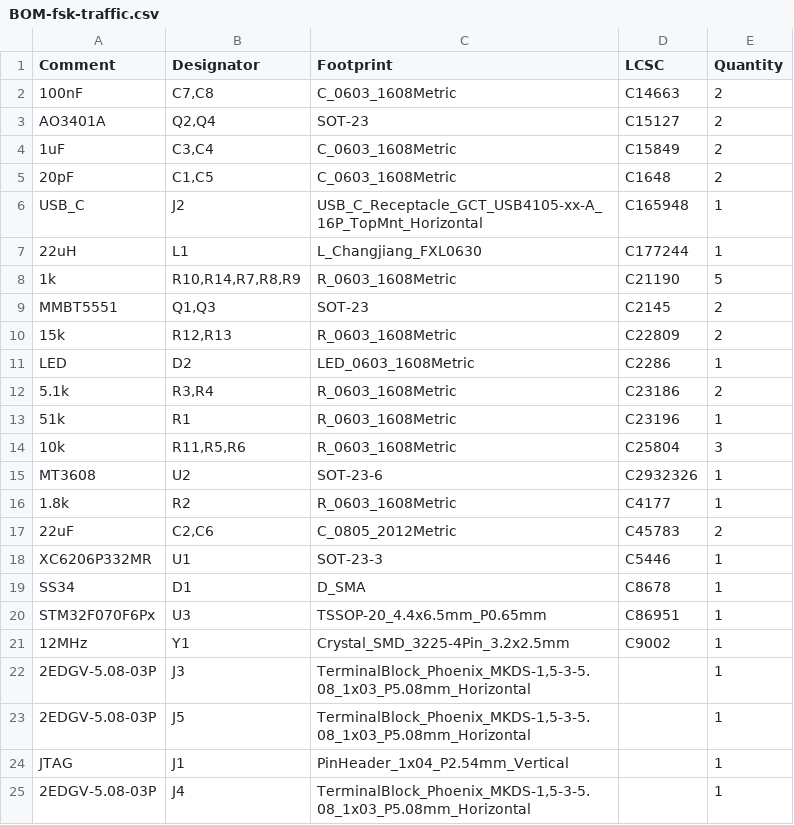
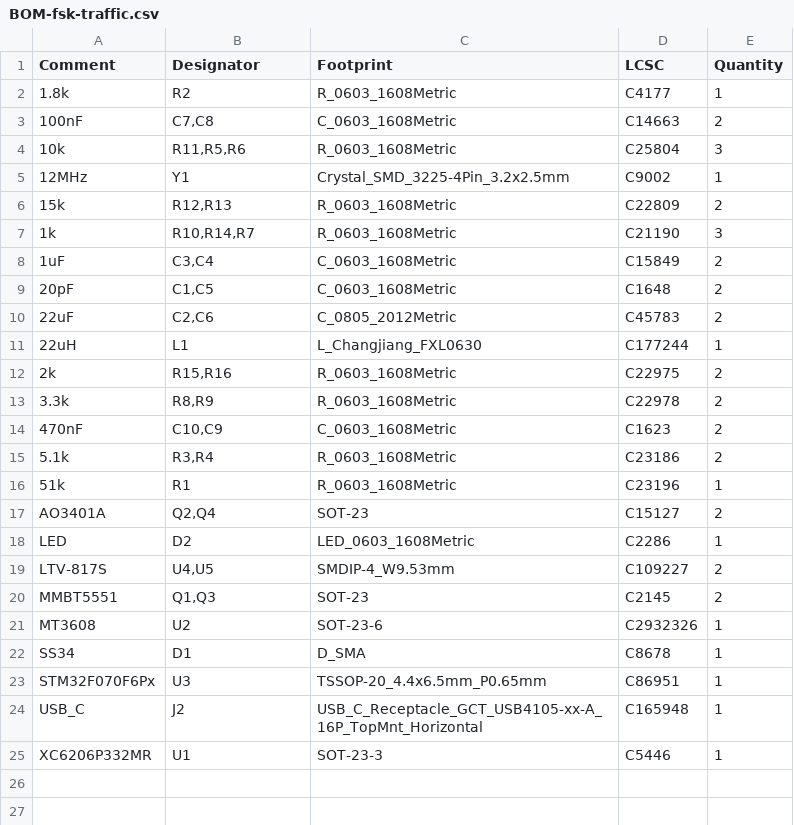
Before and after one commit to luftaquila/fsk-traffic, a CSV file: device/hardware/jlcpcb/production_files/BOM-fsk-traffic.csv, drawn as a sheet.

```diff
--- a/device/hardware/jlcpcb/production_files/BOM-fsk-traffic.csv
+++ b/device/hardware/jlcpcb/production_files/BOM-fsk-traffic.csv
@@ -1,25 +1,25 @@
 Comment,Designator,Footprint,LCSC,Quantity
+1.8k,R2,R_0603_1608Metric,C4177,1
 100nF,"C7,C8",C_0603_1608Metric,C14663,2
-AO3401A,"Q2,Q4",SOT-23,C15127,2
+10k,"R11,R5,R6",R_0603_1608Metric,C25804,3
+12MHz,Y1,Crystal_SMD_3225-4Pin_3.2x2.5mm,C9002,1
+15k,"R12,R13",R_0603_1608Metric,C22809,2
+1k,"R10,R14,R7",R_0603_1608Metric,C21190,3
 1uF,"C3,C4",C_0603_1608Metric,C15849,2
 20pF,"C1,C5",C_0603_1608Metric,C1648,2
-USB_C,J2,USB_C_Receptacle_GCT_USB4105-xx-A_16P_TopMnt_Horizontal,C165948,1
+22uF,"C2,C6",C_0805_2012Metric,C45783,2
 22uH,L1,L_Changjiang_FXL0630,C177244,1
-1k,"R10,R14,R7,R8,R9",R_0603_1608Metric,C21190,5
-MMBT5551,"Q1,Q3",SOT-23,C2145,2
-15k,"R12,R13",R_0603_1608Metric,C22809,2
-LED,D2,LED_0603_1608Metric,C2286,1
+2k,"R15,R16",R_0603_1608Metric,C22975,2
+3.3k,"R8,R9",R_0603_1608Metric,C22978,2
+470nF,"C10,C9",C_0603_1608Metric,C1623,2
 5.1k,"R3,R4",R_0603_1608Metric,C23186,2
 51k,R1,R_0603_1608Metric,C23196,1
-10k,"R11,R5,R6",R_0603_1608Metric,C25804,3
+AO3401A,"Q2,Q4",SOT-23,C15127,2
+LED,D2,LED_0603_1608Metric,C2286,1
+LTV-817S,"U4,U5",SMDIP-4_W9.53mm,C109227,2
+MMBT5551,"Q1,Q3",SOT-23,C2145,2
 MT3608,U2,SOT-23-6,C2932326,1
-1.8k,R2,R_0603_1608Metric,C4177,1
-22uF,"C2,C6",C_0805_2012Metric,C45783,2
-XC6206P332MR,U1,SOT-23-3,C5446,1
 SS34,D1,D_SMA,C8678,1
 STM32F070F6Px,U3,TSSOP-20_4.4x6.5mm_P0.65mm,C86951,1
-12MHz,Y1,Crystal_SMD_3225-4Pin_3.2x2.5mm,C9002,1
-2EDGV-5.08-03P,J3,"TerminalBlock_Phoenix_MKDS-1,5-3-5.08_1x03_P5.08mm_Horizontal",,1
-2EDGV-5.08-03P,J5,"TerminalBlock_Phoenix_MKDS-1,5-3-5.08_1x03_P5.08mm_Horizontal",,1
-JTAG,J1,PinHeader_1x04_P2.54mm_Vertical,,1
-2EDGV-5.08-03P,J4,"TerminalBlock_Phoenix_MKDS-1,5-3-5.08_1x03_P5.08mm_Horizontal",,1
+USB_C,J2,USB_C_Receptacle_GCT_USB4105-xx-A_16P_TopMnt_Horizontal,C165948,1
+XC6206P332MR,U1,SOT-23-3,C5446,1
```
Also changed, not shown: device/hardware/jlcpcb/production_files/CPL-fsk-traffic.csv, 19 other files.
